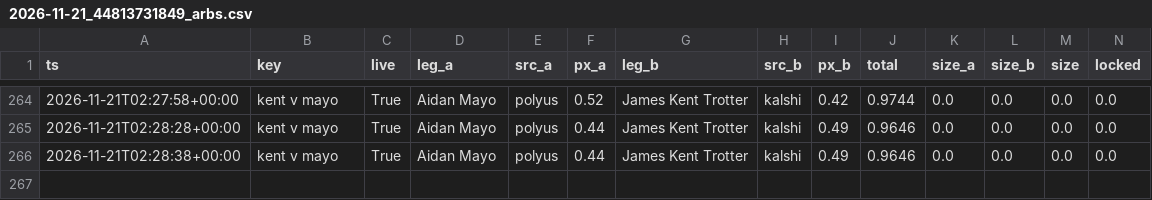
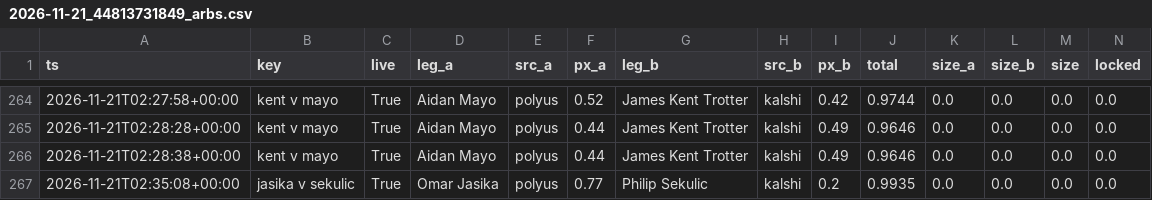
Before and after one commit to remick2/tennis-model, a CSV file: data/arbscan/2026-11-21_44813731849_arbs.csv, drawn as a sheet; only a part is shown, gaps mark what is left out; rows hold the shown columns only; the diff names each change by its address in the sheet, - before the commit and + after, or states it on an @@ line.

```diff
--- a/data/arbscan/2026-11-21_44813731849_arbs.csv
+++ b/data/arbscan/2026-11-21_44813731849_arbs.csv
+row 267: 2026-11-21T02:35:08+00:00 | jasika v sekulic | True | Omar Jasika | polyus | 0.77 | Philip Sekulic | kalshi | 0.2 | 0.9935 | 0.0 | 0.0 | 0.0 | 0.0
```
Also changed, not shown: data/arbscan/2026-11-21_44813731849_lifetimes.csv, data/arbscan/2026-11-21_44813731849_scans.csv.
